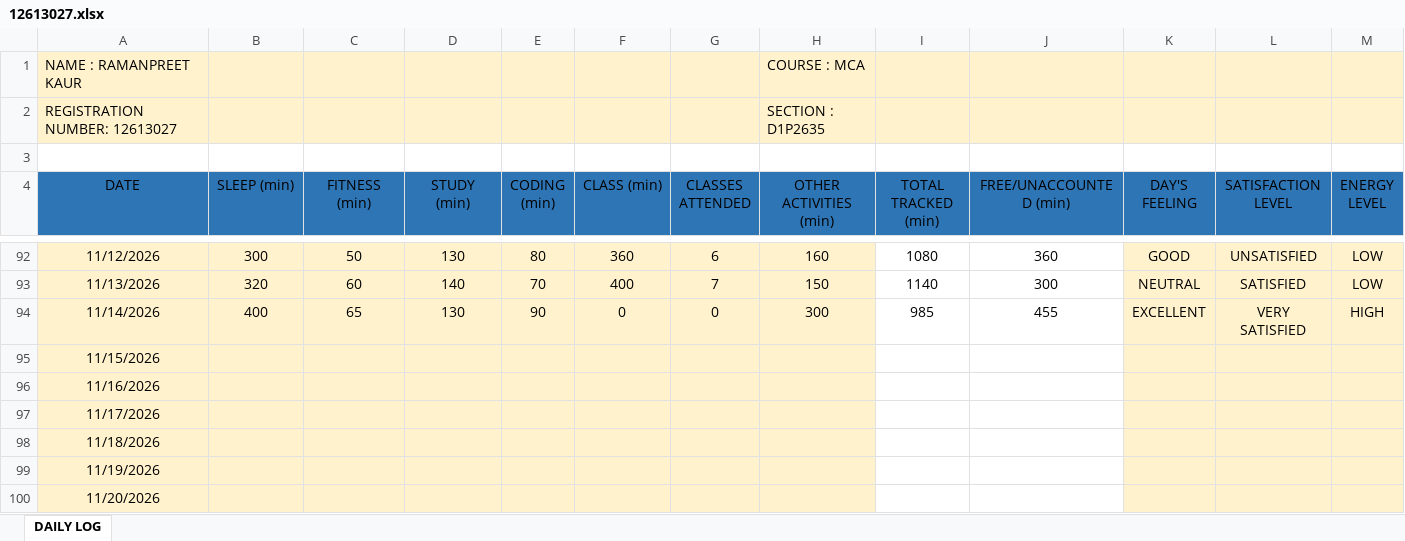
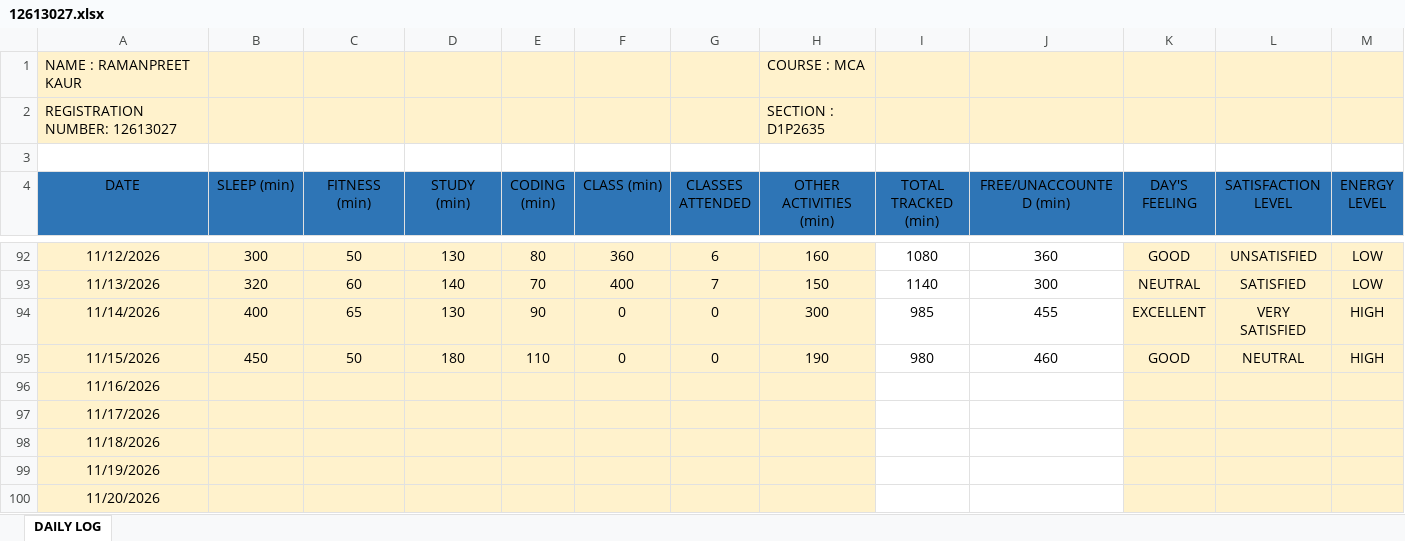
Before and after one commit to Ramanpreet08/CAP-776, an Excel workbook: 12613027.xlsx, sheet DAILY LOG, drawn as a sheet; only a part is shown, gaps mark what is left out; values as stored, in another font and other column widths than the file's, no borders; the diff covers the shown part only; the diff names each change by its address in the sheet, - before the commit and + after, or states it on an @@ line.

Commit message:
Add files via upload

```diff
--- a/12613027.xlsx (sheet DAILY LOG)
+++ b/12613027.xlsx (sheet DAILY LOG)
-B95 (SLEEP (min)): (empty)
+B95 (SLEEP (min)): 450
-C95 (FITNESS (min)): (empty)
+C95 (FITNESS (min)): 50
-D95 (STUDY (min)): (empty)
+D95 (STUDY (min)): 180
-E95 (CODING (min)): (empty)
+E95 (CODING (min)): 110
-F95 (CLASS (min)): (empty)
+F95 (CLASS (min)): 0
-G95 (CLASSES ATTENDED): (empty)
+G95 (CLASSES ATTENDED): 0
-H95 (OTHER ACTIVITIES (min)): (empty)
+H95 (OTHER ACTIVITIES (min)): 190
-I95 (TOTAL TRACKED (min)): (empty)
+I95 (TOTAL TRACKED (min)): 980
-J95 (FREE/UNACCOUNTED (min)): (empty)
+J95 (FREE/UNACCOUNTED (min)): 460
-K95 (DAY'S FEELING): (empty)
+K95 (DAY'S FEELING): GOOD
-L95 (SATISFACTION LEVEL): (empty)
+L95 (SATISFACTION LEVEL): NEUTRAL
-M95 (ENERGY LEVEL): (empty)
+M95 (ENERGY LEVEL): HIGH
```
Also changed, not shown: 1 edited cell elsewhere in this sheet.
